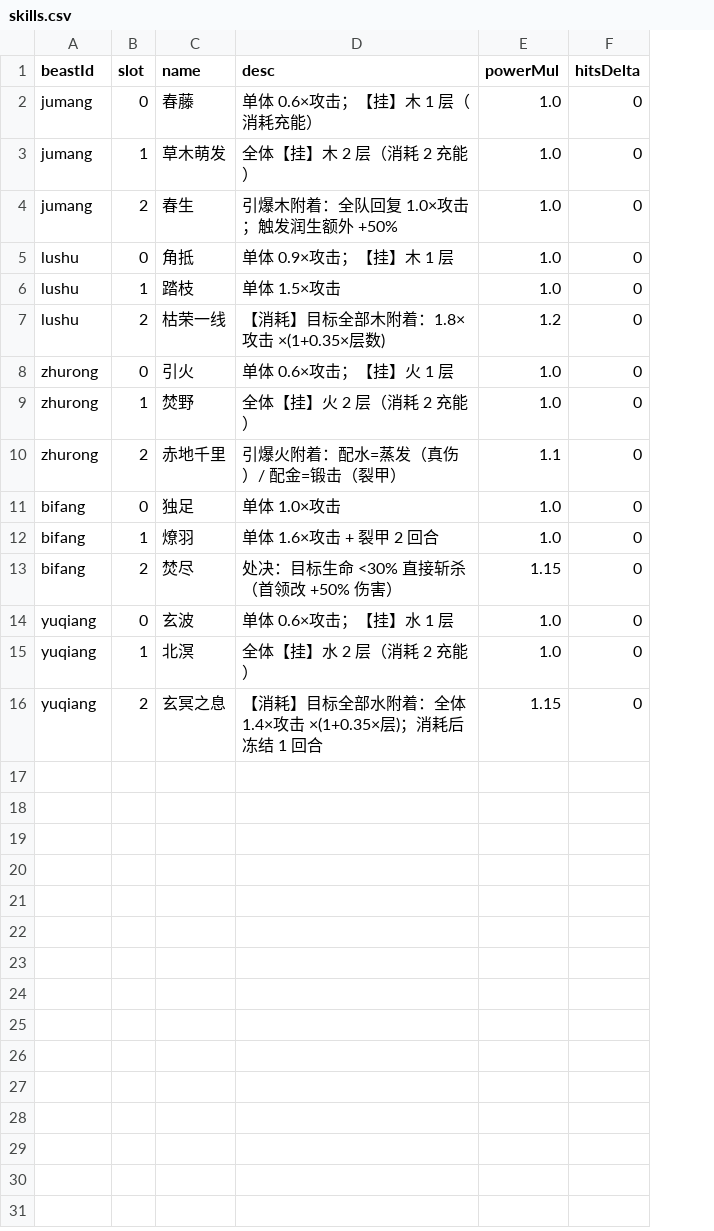
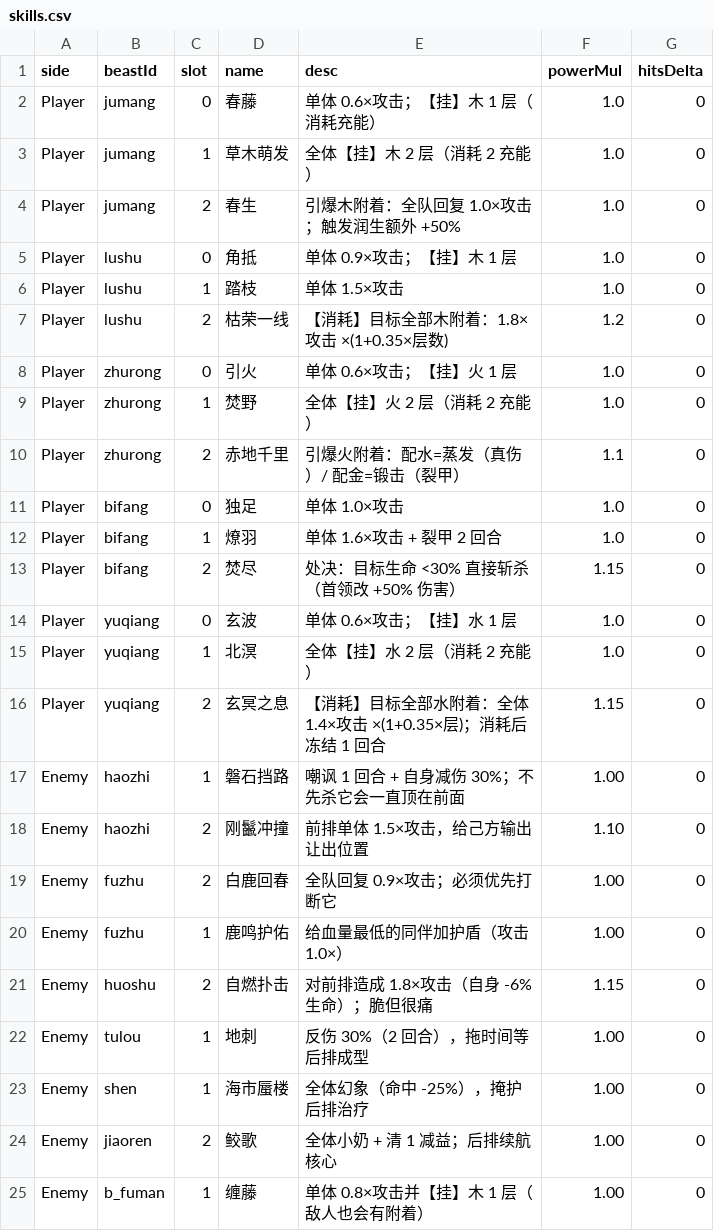
Before and after one commit to ZZYX8Ar/WanXiang, a CSV file: Assets/Resources/Data/skills.csv, drawn as a sheet; the diff names each change by its address in the sheet, - before the commit and + after, or states it on an @@ line.

Commit message:
敌方编队按职分工排位（坦@6/输出@8/辅奶@2），每行列破局点；技能表加 side 列，新增 9 条敌方配合技能（嘲讽/回春/毒/幻象）

```diff
--- a/Assets/Resources/Data/skills.csv
+++ b/Assets/Resources/Data/skills.csv
+column A (side), rows 2-16: all Player
+row 17: Enemy | haozhi | 1 | 磐石挡路 | 嘲讽 1 回合 + 自身减伤 30%；不先杀它会一直顶在前面 | 1.00 | 0
+row 18: Enemy | haozhi | 2 | 刚鬣冲撞 | 前排单体 1.5×攻击，给己方输出让出位置 | 1.10 | 0
+row 19: Enemy | fuzhu | 2 | 白鹿回春 | 全队回复 0.9×攻击；必须优先打断它 | 1.00 | 0
+row 20: Enemy | fuzhu | 1 | 鹿鸣护佑 | 给血量最低的同伴加护盾（攻击 1.0×） | 1.00 | 0
+row 21: Enemy | huoshu | 2 | 自燃扑击 | 对前排造成 1.8×攻击（自身 -6% 生命）；脆但很痛 | 1.15 | 0
+row 22: Enemy | tulou | 1 | 地刺 | 反伤 30%（2 回合），拖时间等后排成型 | 1.00 | 0
+row 23: Enemy | shen | 1 | 海市蜃楼 | 全体幻象（命中 -25%），掩护后排治疗 | 1.00 | 0
+row 24: Enemy | jiaoren | 2 | 鲛歌 | 全体小奶 + 清 1 减益；后排续航核心 | 1.00 | 0
+row 25: Enemy | b_fuman | 1 | 缠藤 | 单体 0.8×攻击并【挂】木 1 层（敌人也会有附着） | 1.00 | 0
```
Also changed, not shown: Assets/Resources/Data/encounters.csv, 3 other files.
